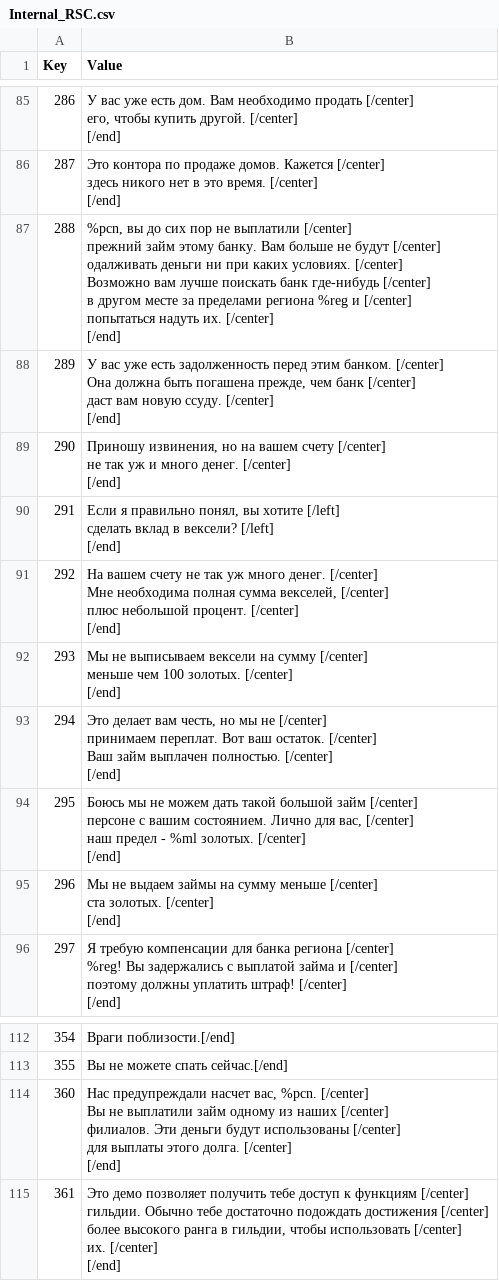
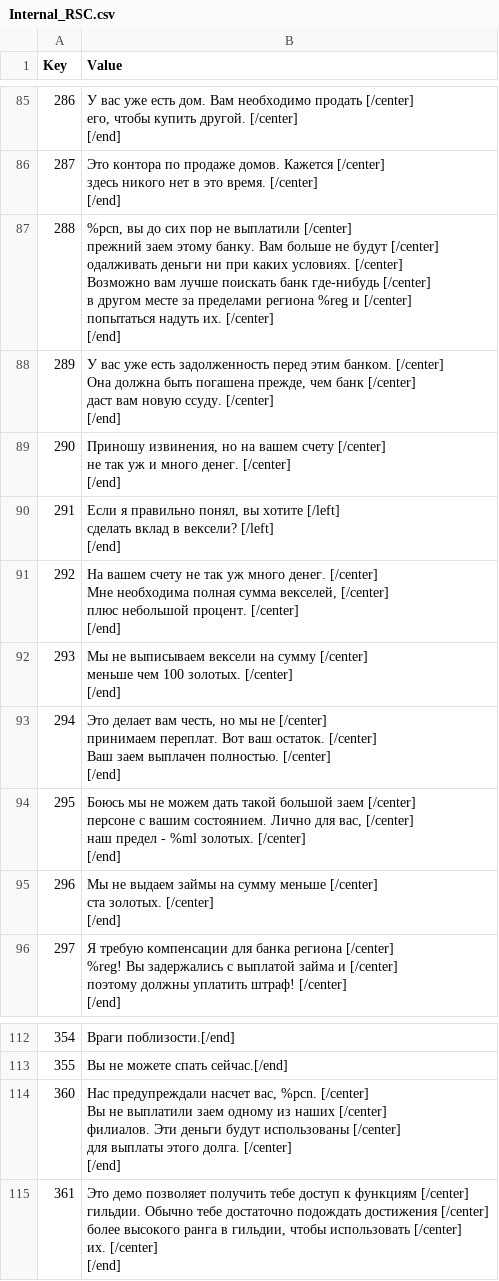
Before and after one commit to Jagget/Daggerfall-Rus, a CSV file: Daggerfall/Text/Internal_RSC.csv, drawn as a sheet; only a part is shown, gaps mark what is left out.

Commit message:
Всё-таки "заем" :D

```diff
--- a/Daggerfall/Text/Internal_RSC.csv
+++ b/Daggerfall/Text/Internal_RSC.csv
@@ -626,9 +626,9 @@
 [/end]"
-288,"%pcn, вы до сих пор не выплатили [/center]
-прежний займ этому банку. Вам больше не будут [/center]
-одалживать деньги ни при каких условиях. [/center]
-Возможно вам лучше поискать банк где-нибудь [/center]
-в другом месте за пределами региона %reg и [/center]
-попытаться надуть их. [/center]
-[/end]"
+288,"%pcn, вы до сих пор не выплатили [/center]
+прежний заем этому банку. Вам больше не будут [/center]
+одалживать деньги ни при каких условиях. [/center]
+Возможно вам лучше поискать банк где-нибудь [/center]
+в другом месте за пределами региона %reg и [/center]
+попытаться надуть их. [/center]
+[/end]"
 289,"У вас уже есть задолженность перед этим банком. [/center]
@@ -650,10 +650,10 @@
 [/end]"
-294,"Это делает вам честь, но мы не [/center]
-принимаем переплат. Вот ваш остаток. [/center]
-Ваш займ выплачен полностью. [/center]
-[/end]"
-295,"Боюсь мы не можем дать такой большой займ [/center]
-персоне с вашим состоянием. Лично для вас, [/center]
-наш предел - %ml золотых. [/center]
-[/end]"
+294,"Это делает вам честь, но мы не [/center]
+принимаем переплат. Вот ваш остаток. [/center]
+Ваш заем выплачен полностью. [/center]
+[/end]"
+295,"Боюсь мы не можем дать такой большой заем [/center]
+персоне с вашим состоянием. Лично для вас, [/center]
+наш предел - %ml золотых. [/center]
+[/end]"
 296,"Мы не выдаем займы на сумму меньше [/center]
@@ -710,7 +710,7 @@
 355,Вы не можете спать сейчас.[/end]
-360,"Нас предупреждали насчет вас, %pcn. [/center]
-Вы не выплатили займ одному из наших [/center]
-филиалов. Эти деньги будут использованы [/center]
-для выплаты этого долга. [/center]
-[/end]"
+360,"Нас предупреждали насчет вас, %pcn. [/center]
+Вы не выплатили заем одному из наших [/center]
+филиалов. Эти деньги будут использованы [/center]
+для выплаты этого долга. [/center]
+[/end]"
 361,"Это демо позволяет получить тебе доступ к функциям [/center]
```
Also changed, not shown: Daggerfall/Text/Internal_Strings.csv.
